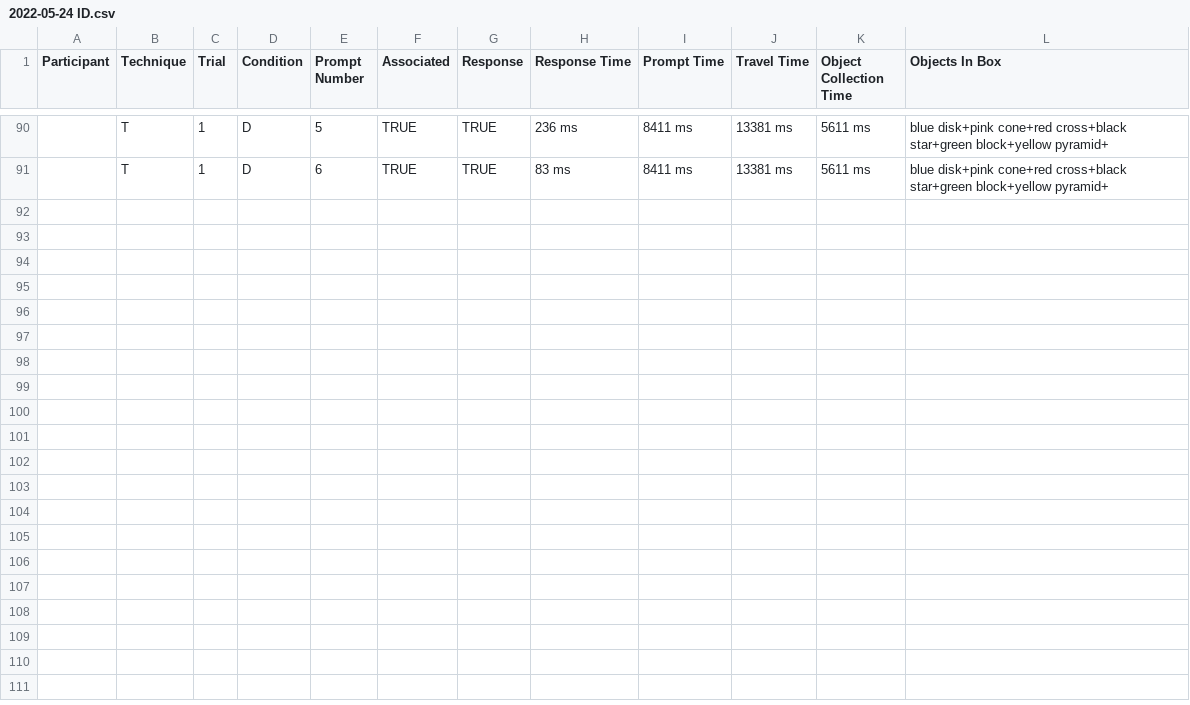
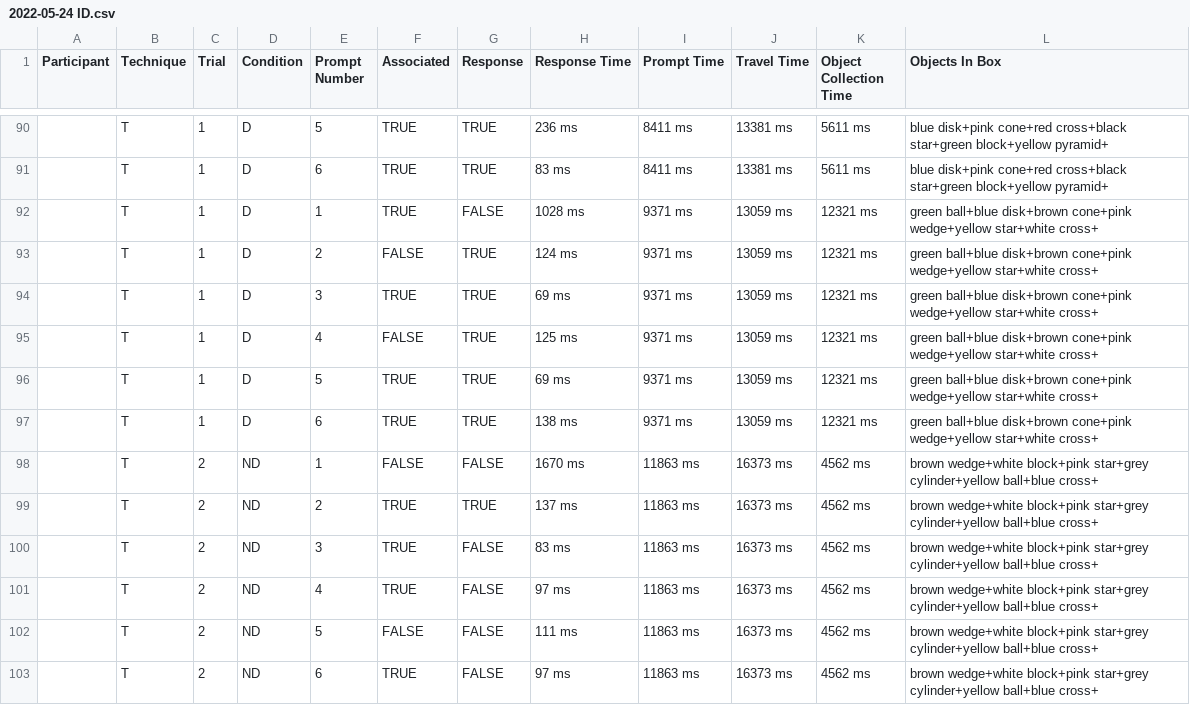
Before and after one commit to IoannisKalai/DoorwayEffect, a CSV file: Assets/DataFileFolder/2022-05-24 ID.csv, drawn as a sheet; only a part is shown, gaps mark what is left out; the diff names each change by its address in the sheet, - before the commit and + after, or states it on an @@ line.

```diff
--- a/Assets/DataFileFolder/2022-05-24 ID.csv
+++ b/Assets/DataFileFolder/2022-05-24 ID.csv
+row 92:  | T | 1 | D | 1 | TRUE | FALSE | 1028 ms | 9371 ms | 13059 ms | 12321 ms | green ball+blue disk+brown cone+pink wedge+yellow star+white cross+
+row 93:  | T | 1 | D | 2 | FALSE | TRUE | 124 ms | 9371 ms | 13059 ms | 12321 ms | green ball+blue disk+brown cone+pink wedge+yellow star+white cross+
+row 94:  | T | 1 | D | 3 | TRUE | TRUE | 69 ms | 9371 ms | 13059 ms | 12321 ms | green ball+blue disk+brown cone+pink wedge+yellow star+white cross+
+row 95:  | T | 1 | D | 4 | FALSE | TRUE | 125 ms | 9371 ms | 13059 ms | 12321 ms | green ball+blue disk+brown cone+pink wedge+yellow star+white cross+
+row 96:  | T | 1 | D | 5 | TRUE | TRUE | 69 ms | 9371 ms | 13059 ms | 12321 ms | green ball+blue disk+brown cone+pink wedge+yellow star+white cross+
+row 97:  | T | 1 | D | 6 | TRUE | TRUE | 138 ms | 9371 ms | 13059 ms | 12321 ms | green ball+blue disk+brown cone+pink wedge+yellow star+white cross+
+row 98:  | T | 2 | ND | 1 | FALSE | FALSE | 1670 ms | 11863 ms | 16373 ms | 4562 ms | brown wedge+white block+pink star+grey cylinder+yellow ball+blue cross+
+row 99:  | T | 2 | ND | 2 | TRUE | TRUE | 137 ms | 11863 ms | 16373 ms | 4562 ms | brown wedge+white block+pink star+grey cylinder+yellow ball+blue cross+
+row 100:  | T | 2 | ND | 3 | TRUE | FALSE | 83 ms | 11863 ms | 16373 ms | 4562 ms | brown wedge+white block+pink star+grey cylinder+yellow ball+blue cross+
+row 101:  | T | 2 | ND | 4 | TRUE | FALSE | 97 ms | 11863 ms | 16373 ms | 4562 ms | brown wedge+white block+pink star+grey cylinder+yellow ball+blue cross+
+row 102:  | T | 2 | ND | 5 | FALSE | FALSE | 111 ms | 11863 ms | 16373 ms | 4562 ms | brown wedge+white block+pink star+grey cylinder+yellow ball+blue cross+
+row 103:  | T | 2 | ND | 6 | TRUE | FALSE | 97 ms | 11863 ms | 16373 ms | 4562 ms | brown wedge+white block+pink star+grey cylinder+yellow ball+blue cross+
```
Also changed, not shown: 1 other file.
